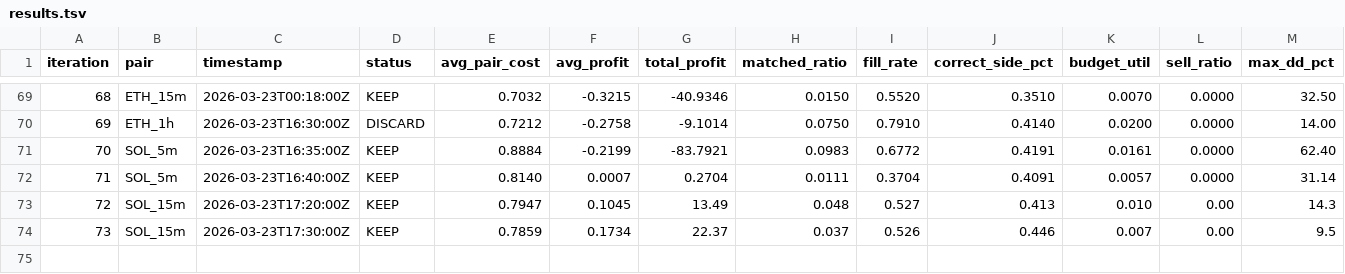
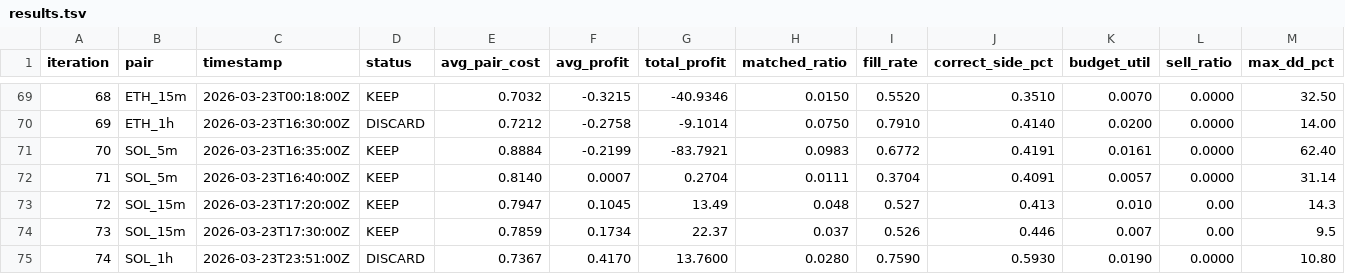
Before and after one commit to mantotan/quant-modelling, a TSV file: autoresearch/dutch/results.tsv, drawn as a sheet; only a part is shown, gaps mark what is left out; rows hold the shown columns only; the diff names each change by its address in the sheet, - before the commit and + after, or states it on an @@ line.

```diff
--- a/autoresearch/dutch/results.tsv
+++ b/autoresearch/dutch/results.tsv
+row 75: 74 | SOL_1h | 2026-03-23T23:51:00Z | DISCARD | 0.7367 | 0.4170 | 13.7600 | 0.0280 | 0.7590 | 0.5930 | 0.0190 | 0.0000 | 10.80
```
Also changed, not shown: 3 other files.
